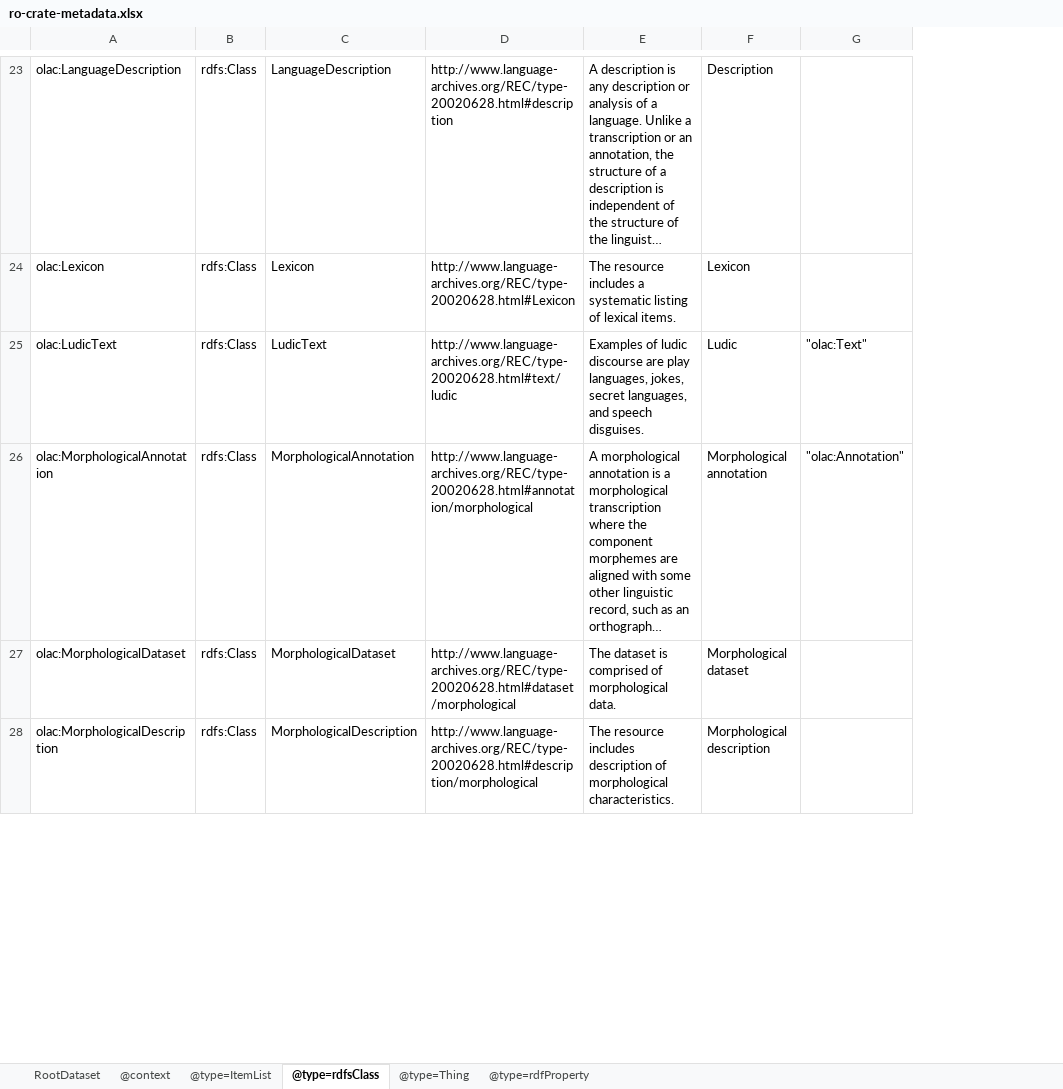
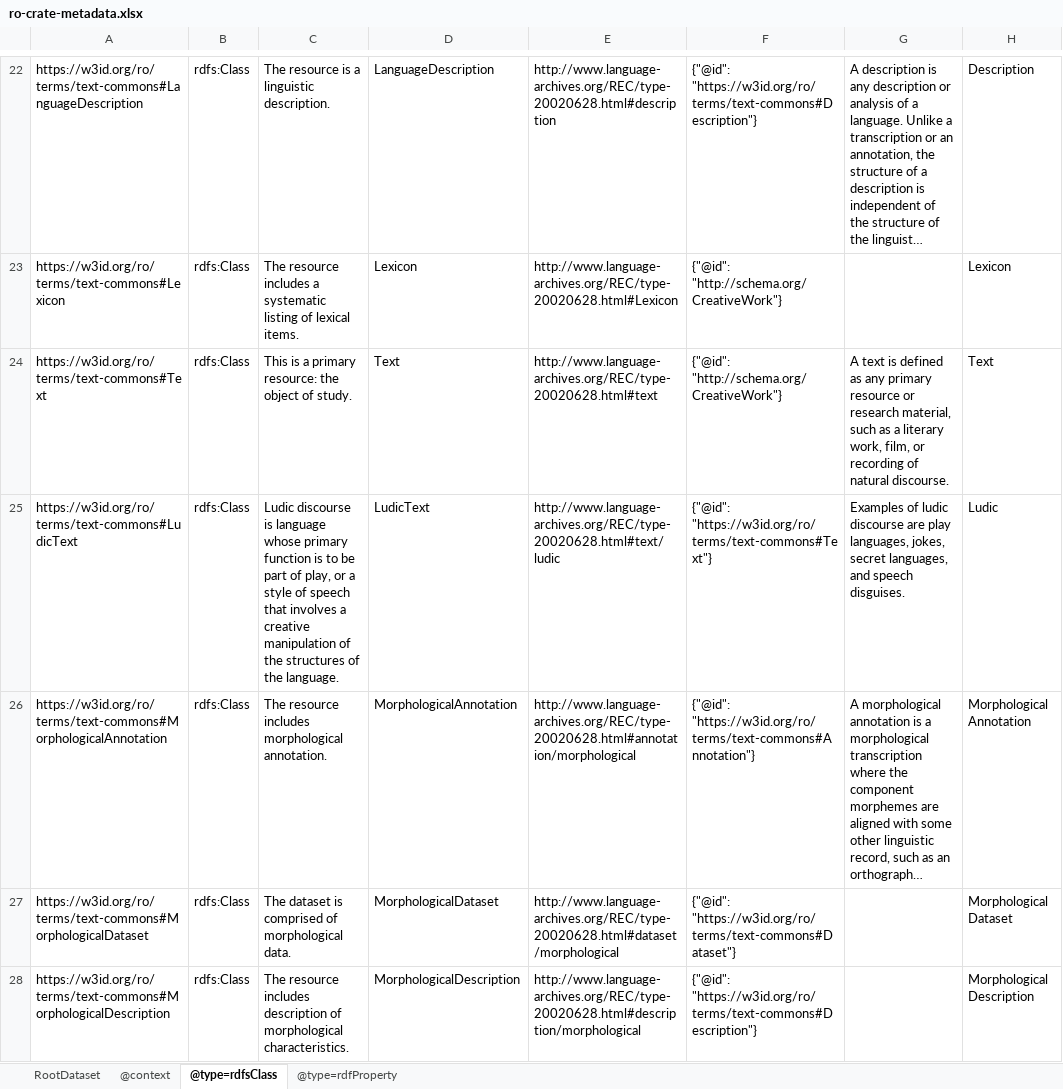
Before and after one commit to Language-Research-Technology/language-data-commons-vocabs, an Excel workbook: ontology/ro-crate-metadata.xlsx, sheet @type=rdfsClass, drawn as a sheet; only a part is shown, gaps mark what is left out; long unchanged cells end in …; values as stored, in another font and other column widths than the file's, no borders; removed rows and columns are numbered as before the commit, all else as after; the diff covers the shown part only; the diff names each change by its address in the sheet, - before the commit and + after, or states it on an @@ line.

```diff
--- a/ontology/ro-crate-metadata.xlsx (sheet @type=rdfsClass)
+++ b/ontology/ro-crate-metadata.xlsx (sheet @type=rdfsClass)
-sheet tab: @type=ItemList
-sheet tab: @type=Thing
-column A, rows 23-28: olac:LanguageDescription | olac:Lexicon | olac:LudicText | olac:MorphologicalAnnotation | olac:MorphologicalDataset | olac:MorphologicalDescription
+column A, rows 22-23: https://w3id.org/ro/terms/text-commons#LanguageDescription | https://w3id.org/ro/terms/text-commons#Lexicon; rows 25-28: https://w3id.org/ro/terms/text-commons#LudicText | https://w3id.org/ro/terms/text-commons#MorphologicalAnnotation | https://w3id.org/ro/terms/text-commons#MorphologicalDataset | https://w3id.org/ro/terms/text-commons#MorphologicalDescription
+column C, rows 22-23: The resource is a linguistic description. | The resource includes a systematic listing of lexical items.; rows 25-28: Ludic discourse is language whose primary function is to be part of play, or a style of speech that involves a creative manipulation of the structures of the language. | The resource includes morphological annotation. | The dataset is comprised of morphological data. | The resource includes description of morphological characteristics.
+column F, rows 22-23: {"@id": "https://w3id.org/ro/terms/text-commons#Description"} | {"@id": "http://schema.org/CreativeWork"}; rows 25-28: {"@id": "https://w3id.org/ro/terms/text-commons#Text"} | {"@id": "https://w3id.org/ro/terms/text-commons#Annotation"} | {"@id": "https://w3id.org/ro/terms/text-commons#Dataset"} | {"@id": "https://w3id.org/ro/terms/text-commons#Description"}
-column G, rows 25-26: "olac:Text" | "olac:Annotation"
-G23: The resource includes a systematic listing of lexical items.
+G23: (empty)
@@ row 66 moved to row 24: https://w3id.org/ro/terms/text-commons#T… @@
-H26: Morphological annotation
+H26: Morphological Annotation
-G27: The dataset is comprised of morphological data.
+G27: (empty)
-H27: Morphological dataset
+H27: Morphological Dataset
-G28: The resource includes description of morphological characteristics.
+G28: (empty)
-H28: Morphological description
+H28: Morphological Description
```
Also changed, not shown: 3 added rows, 2 removed rows, 1 moved row and 71 edited cells elsewhere in this sheet, sheet @type=rdfProperty, sheet @context, 3 other files.
